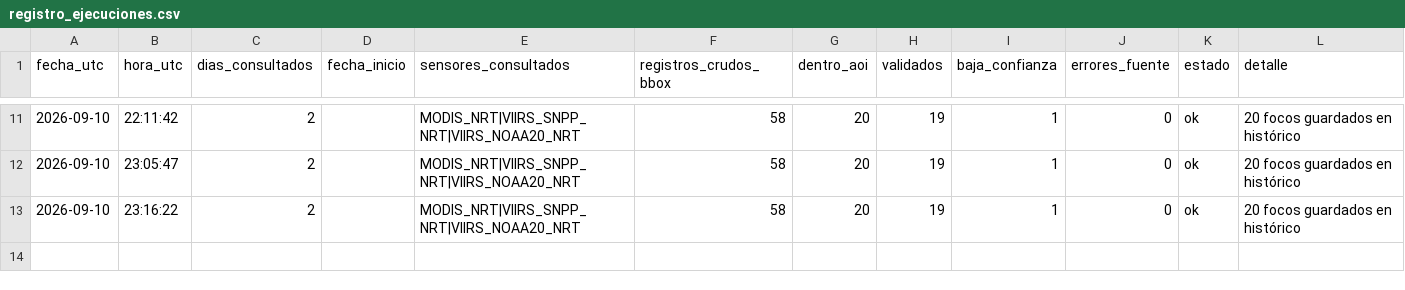
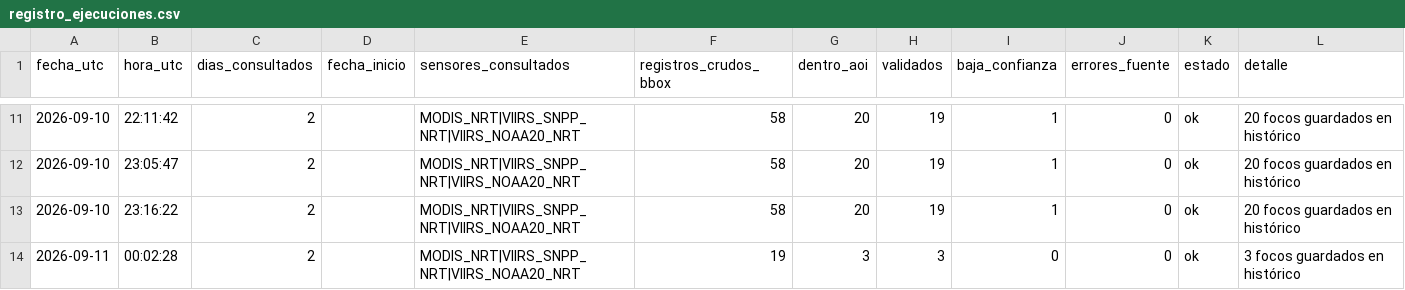
Before and after one commit to Danielmr1/Sistema-Automatizado-de-Monitoreo-FIRMS-NRT---Leoncio-Prado-Hu-nuco, a CSV file: registro_ejecuciones.csv, drawn as a sheet; only a part is shown, gaps mark what is left out.

```diff
--- a/registro_ejecuciones.csv
+++ b/registro_ejecuciones.csv
@@ -13 +13,2 @@
 2026-09-10,23:16:22,2,,MODIS_NRT|VIIRS_SNPP_NRT|VIIRS_NOAA20_NRT,58,20,19,1,0,ok,20 focos guardados en histórico
+2026-09-11,00:02:28,2,,MODIS_NRT|VIIRS_SNPP_NRT|VIIRS_NOAA20_NRT,19,3,3,0,0,ok,3 focos guardados en histórico
```
Also changed, not shown: historico_leoncio_prado_2026.csv, 5 other files.
